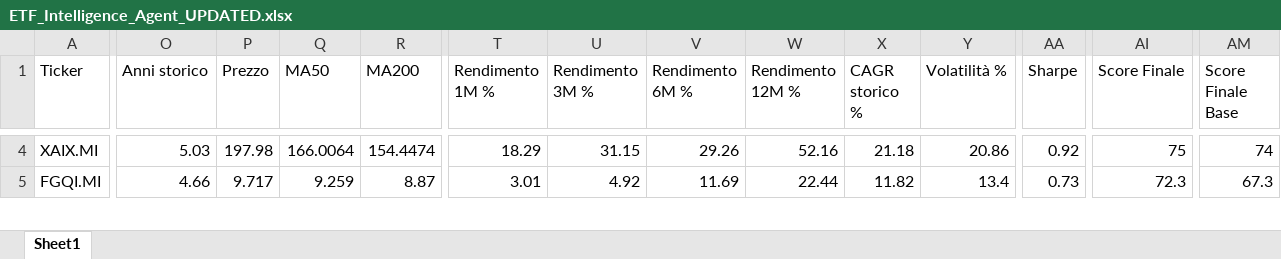
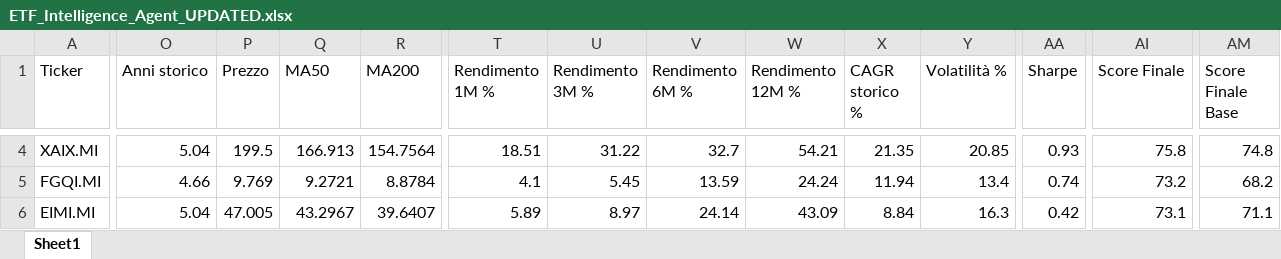
Before and after one commit to mirkomazzacuva/etf-intelligence-agent, an Excel workbook: ETF_Intelligence_Agent_UPDATED.xlsx, sheet Sheet1, drawn as a sheet; only a part is shown, gaps mark what is left out; values as stored, in another font and other column widths than the file's, no borders; rows hold the shown columns only; the diff covers the shown part only; the diff names each change by its address in the sheet, - before the commit and + after, or states it on an @@ line.

```diff
--- a/ETF_Intelligence_Agent_UPDATED.xlsx (sheet Sheet1)
+++ b/ETF_Intelligence_Agent_UPDATED.xlsx (sheet Sheet1)
-O4 (Anni storico): 5.03
+O4 (Anni storico): 5.04
-P4 (Prezzo): 197.98
+P4 (Prezzo): 199.5
-Q4 (MA50): 166.0064
+Q4 (MA50): 166.913
-R4 (MA200): 154.4474
+R4 (MA200): 154.7564
-T4 (Rendimento 1M %): 18.29
+T4 (Rendimento 1M %): 18.51
-U4 (Rendimento 3M %): 31.15
+U4 (Rendimento 3M %): 31.22
-V4 (Rendimento 6M %): 29.26
+V4 (Rendimento 6M %): 32.7
-W4 (Rendimento 12M %): 52.16
+W4 (Rendimento 12M %): 54.21
-X4 (CAGR storico %): 21.18
+X4 (CAGR storico %): 21.35
-Y4 (Volatilità %): 20.86
+Y4 (Volatilità %): 20.85
-AA4 (Sharpe): 0.92
+AA4 (Sharpe): 0.93
-AI4 (Score Finale): 75
+AI4 (Score Finale): 75.8
-AM4 (Score Finale Base): 74
+AM4 (Score Finale Base): 74.8
-P5 (Prezzo): 9.717
+P5 (Prezzo): 9.769
-Q5 (MA50): 9.259
+Q5 (MA50): 9.2721
-R5 (MA200): 8.87
+R5 (MA200): 8.8784
-T5 (Rendimento 1M %): 3.01
+T5 (Rendimento 1M %): 4.1
-U5 (Rendimento 3M %): 4.92
+U5 (Rendimento 3M %): 5.45
-V5 (Rendimento 6M %): 11.69
+V5 (Rendimento 6M %): 13.59
-W5 (Rendimento 12M %): 22.44
+W5 (Rendimento 12M %): 24.24
-X5 (CAGR storico %): 11.82
+X5 (CAGR storico %): 11.94
-AA5 (Sharpe): 0.73
+AA5 (Sharpe): 0.74
-AI5 (Score Finale): 72.3
+AI5 (Score Finale): 73.2
-AM5 (Score Finale Base): 67.3
+AM5 (Score Finale Base): 68.2
+row 6: EIMI.MI | 5.04 | 47.005 | 43.2967 | 39.6407 | 5.89 | 8.97 | 24.14 | 43.09 | 8.84 | 16.3 | 0.42 | 73.1 | 71.1
```
Also changed, not shown: 1 removed row and 205 edited cells elsewhere in this sheet, 3 other files.
